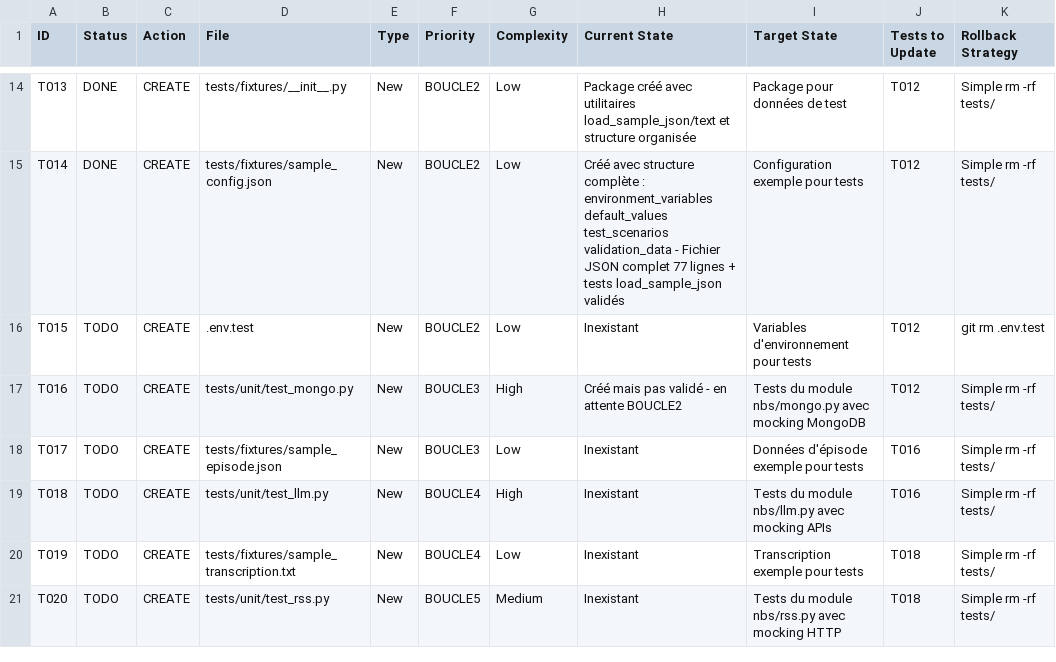
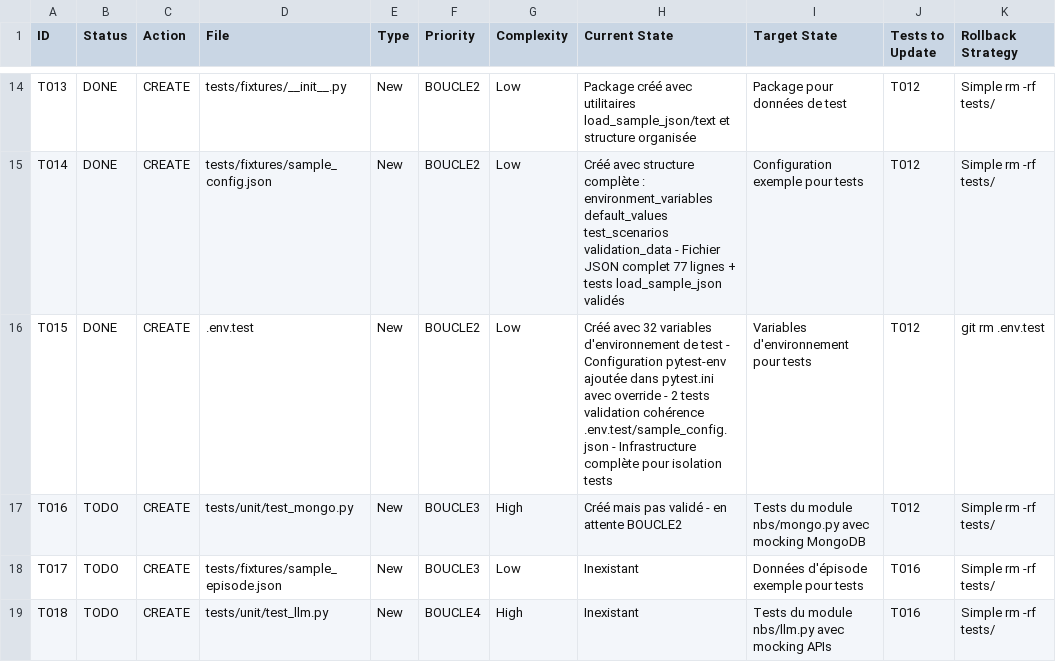
Before and after one commit to castorfou/lmelp, a CSV file: vibe/58-devops-creer-les-tests-unitaires/Phase_2/modification-plan.csv, drawn as a sheet; only a part is shown, gaps mark what is left out; the shorter side is filled out with more unchanged rows.

```diff
--- a/vibe/58-devops-creer-les-tests-unitaires/Phase_2/modification-plan.csv
+++ b/vibe/58-devops-creer-les-tests-unitaires/Phase_2/modification-plan.csv
@@ -15,3 +15,3 @@ T013,DONE,CREATE,tests/fixtures/__init__.py,New,BOUCLE2,Low,Package créé avec
 T014,DONE,CREATE,tests/fixtures/sample_config.json,New,BOUCLE2,Low,Créé avec structure complète : environment_variables default_values test_scenarios validation_data - Fichier JSON complet 77 lignes + tests load_sample_json validés,Configuration exemple pour tests,T012,Simple rm -rf tests/
-T015,TODO,CREATE,.env.test,New,BOUCLE2,Low,Inexistant,Variables d'environnement pour tests,T012,git rm .env.test
+T015,DONE,CREATE,.env.test,New,BOUCLE2,Low,Créé avec 32 variables d'environnement de test - Configuration pytest-env ajoutée dans pytest.ini avec override - 2 tests validation cohérence .env.test/sample_config.json - Infrastructure complète pour isolation tests,Variables d'environnement pour tests,T012,git rm .env.test
 T016,TODO,CREATE,tests/unit/test_mongo.py,New,BOUCLE3,High,Créé mais pas validé - en attente BOUCLE2,Tests du module nbs/mongo.py avec mocking MongoDB,T012,Simple rm -rf tests/
```
Also changed, not shown: 6 other files.
